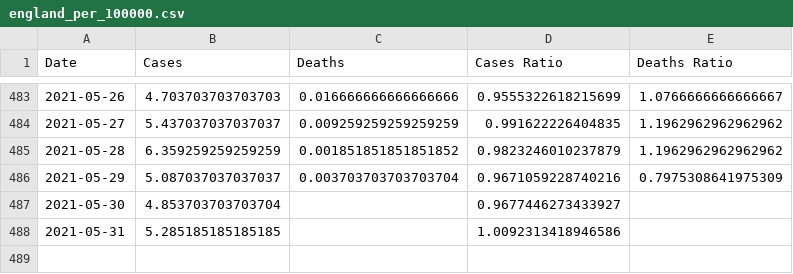
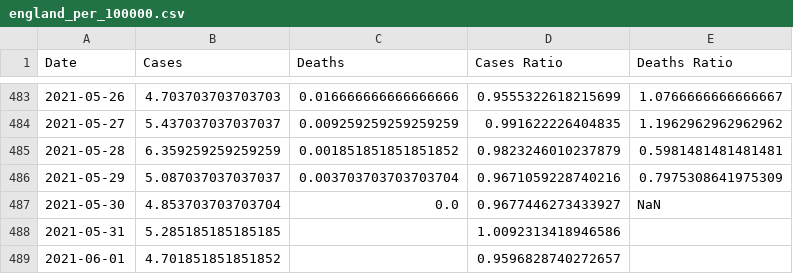
Before and after one commit to robertgauld/scotland-covid19-data, a CSV file: public/england_per_100000.csv, drawn as a sheet; only a part is shown, gaps mark what is left out.

```diff
--- a/public/england_per_100000.csv
+++ b/public/england_per_100000.csv
@@ -484,5 +484,6 @@ Date,Cases,Deaths,Cases Ratio,Deaths Ratio
 2021-05-27,5.437037037037037,0.009259259259259259,0.991622226404835,1.1962962962962962
-2021-05-28,6.359259259259259,0.001851851851851852,0.9823246010237879,1.1962962962962962
+2021-05-28,6.359259259259259,0.001851851851851852,0.9823246010237879,0.5981481481481481
 2021-05-29,5.087037037037037,0.003703703703703704,0.9671059228740216,0.7975308641975309
-2021-05-30,4.853703703703704,,0.9677446273433927,
+2021-05-30,4.853703703703704,0.0,0.9677446273433927,NaN
 2021-05-31,5.285185185185185,,1.0092313418946586,
+2021-06-01,4.701851851851852,,0.9596828740272657,
```
Also changed, not shown: public/northern_ireland_per_100000.csv, public/scotland_per_100000.csv, 47 other files.
